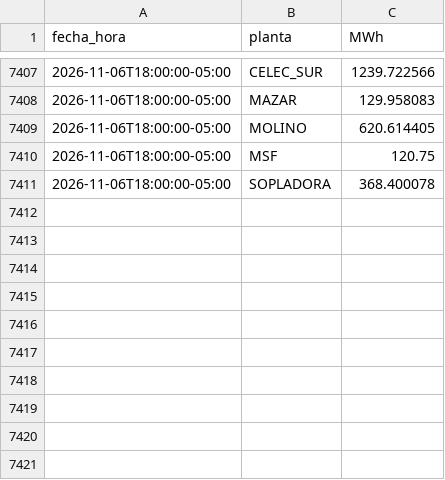
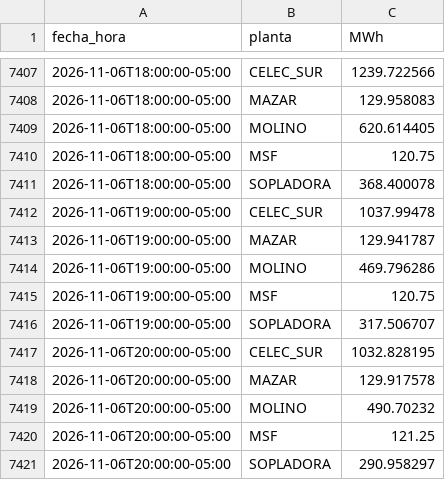
Before and after one commit to screspo111-sys/Energ-a_SC, a CSV file: dashboard/generacion_horaria_30d.csv, drawn as a sheet; only a part is shown, gaps mark what is left out.

```diff
--- a/dashboard/generacion_horaria_30d.csv
+++ b/dashboard/generacion_horaria_30d.csv
@@ -7411 +7411,11 @@ fecha_hora,planta,MWh
 2026-11-06T18:00:00-05:00,SOPLADORA,368.400078
+2026-11-06T19:00:00-05:00,CELEC_SUR,1037.99478
+2026-11-06T19:00:00-05:00,MAZAR,129.941787
+2026-11-06T19:00:00-05:00,MOLINO,469.796286
+2026-11-06T19:00:00-05:00,MSF,120.75
+2026-11-06T19:00:00-05:00,SOPLADORA,317.506707
+2026-11-06T20:00:00-05:00,CELEC_SUR,1032.828195
+2026-11-06T20:00:00-05:00,MAZAR,129.917578
+2026-11-06T20:00:00-05:00,MOLINO,490.70232
+2026-11-06T20:00:00-05:00,MSF,121.25
+2026-11-06T20:00:00-05:00,SOPLADORA,290.958297
```
Also changed, not shown: dashboard/demanda_sni.csv, dashboard/estado_nacional_diario.csv, 11 other files.
